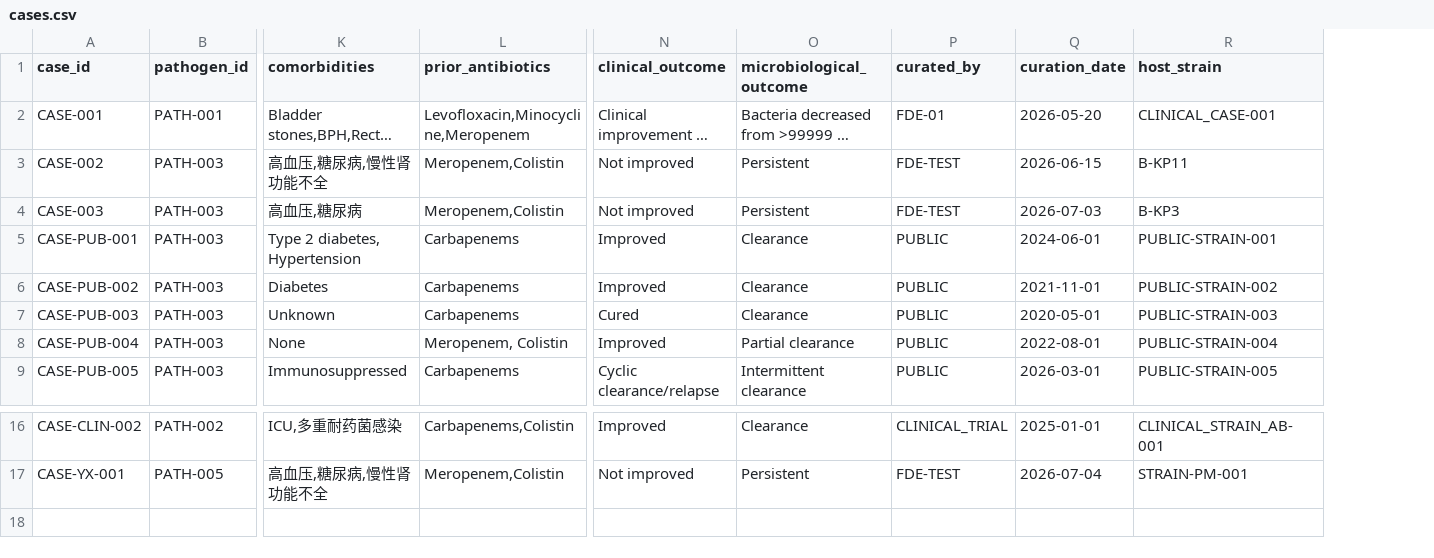
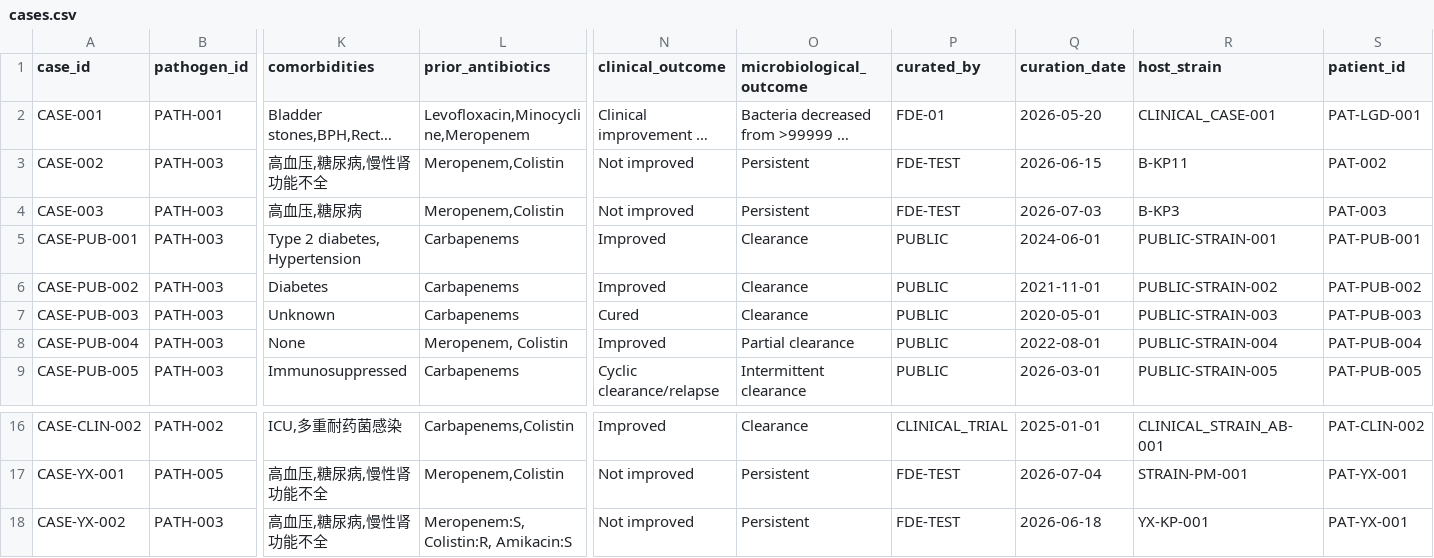
Before and after one commit to lyx923/phage-workspace-mvp, a CSV file: data/cases.csv, drawn as a sheet; only a part is shown, gaps mark what is left out; long unchanged cells end in …; rows hold the shown columns only; the diff names each change by its address in the sheet, - before the commit and + after, or states it on an @@ line.

```diff
--- a/data/cases.csv
+++ b/data/cases.csv
+column S (patient_id), rows 2-9: PAT-LGD-001 | PAT-002 | PAT-003 | PAT-PUB-001 | PAT-PUB-002 | PAT-PUB-003 | PAT-PUB-004 | PAT-PUB-005; rows 16-17: PAT-CLIN-002 | PAT-YX-001
+row 18: CASE-YX-002 | PATH-003 | 高血压,糖尿病,慢性肾功能不全 | Meropenem:S, Colistin:R, Amikacin:S | Not improved | Persistent | FDE-TEST | 2026-06-18 | YX-KP-001 | PAT-YX-001
```
Also changed, not shown: 4 other files.
